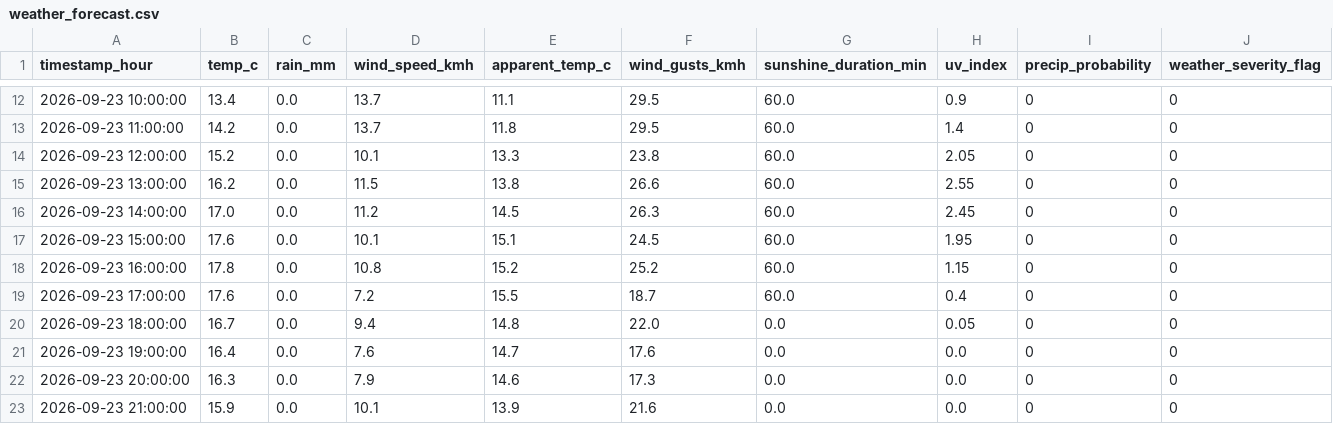
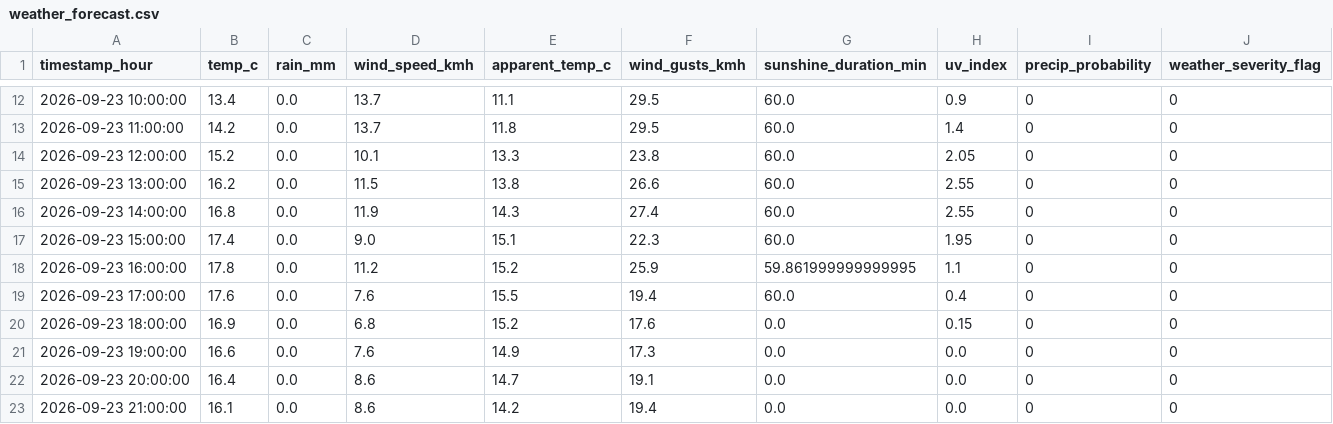
Before and after one commit to AdithKB/ODonoghuesSuffolk-Forecast, a CSV file: data/raw/weather_forecast.csv, drawn as a sheet; only a part is shown, gaps mark what is left out; the diff covers the shown part only.

```diff
--- a/data/raw/weather_forecast.csv
+++ b/data/raw/weather_forecast.csv
@@ -15,9 +15,9 @@ timestamp_hour,temp_c,rain_mm,wind_speed_kmh,apparent_temp_c,wind_gusts_kmh,suns
 2026-09-23 13:00:00,16.2,0.0,11.5,13.8,26.6,60.0,2.55,0,0
-2026-09-23 14:00:00,17.0,0.0,11.2,14.5,26.3,60.0,2.45,0,0
-2026-09-23 15:00:00,17.6,0.0,10.1,15.1,24.5,60.0,1.95,0,0
-2026-09-23 16:00:00,17.8,0.0,10.8,15.2,25.2,60.0,1.15,0,0
-2026-09-23 17:00:00,17.6,0.0,7.2,15.5,18.7,60.0,0.4,0,0
-2026-09-23 18:00:00,16.7,0.0,9.4,14.8,22.0,0.0,0.05,0,0
-2026-09-23 19:00:00,16.4,0.0,7.6,14.7,17.6,0.0,0.0,0,0
-2026-09-23 20:00:00,16.3,0.0,7.9,14.6,17.3,0.0,0.0,0,0
-2026-09-23 21:00:00,15.9,0.0,10.1,13.9,21.6,0.0,0.0,0,0
+2026-09-23 14:00:00,16.8,0.0,11.9,14.3,27.4,60.0,2.55,0,0
+2026-09-23 15:00:00,17.4,0.0,9.0,15.1,22.3,60.0,1.95,0,0
+2026-09-23 16:00:00,17.8,0.0,11.2,15.2,25.9,59.861999999999995,1.1,0,0
+2026-09-23 17:00:00,17.6,0.0,7.6,15.5,19.4,60.0,0.4,0,0
+2026-09-23 18:00:00,16.9,0.0,6.8,15.2,17.6,0.0,0.15,0,0
+2026-09-23 19:00:00,16.6,0.0,7.6,14.9,17.3,0.0,0.0,0,0
+2026-09-23 20:00:00,16.4,0.0,8.6,14.7,19.1,0.0,0.0,0,0
+2026-09-23 21:00:00,16.1,0.0,8.6,14.2,19.4,0.0,0.0,0,0
```
Also changed, not shown: 15 edited cells elsewhere in this file, data/raw/cruise_schedule.csv, models/cv_out_of_sample_preds_food_tickets_count.csv, 54 other files.
